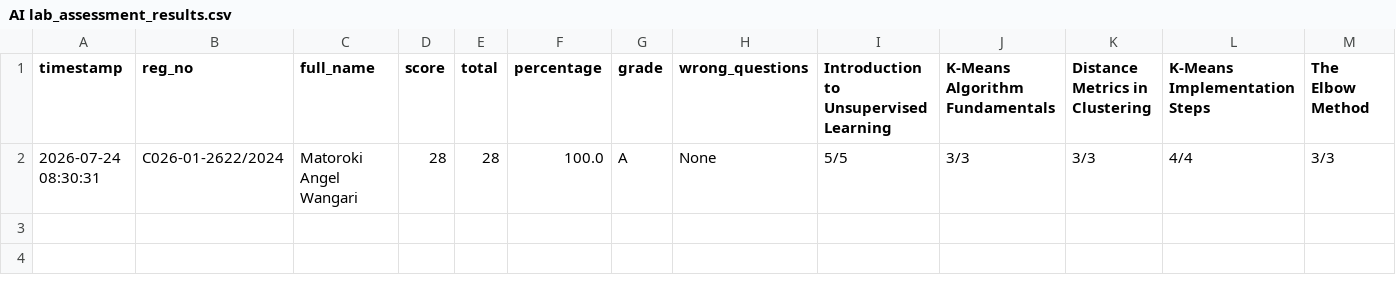
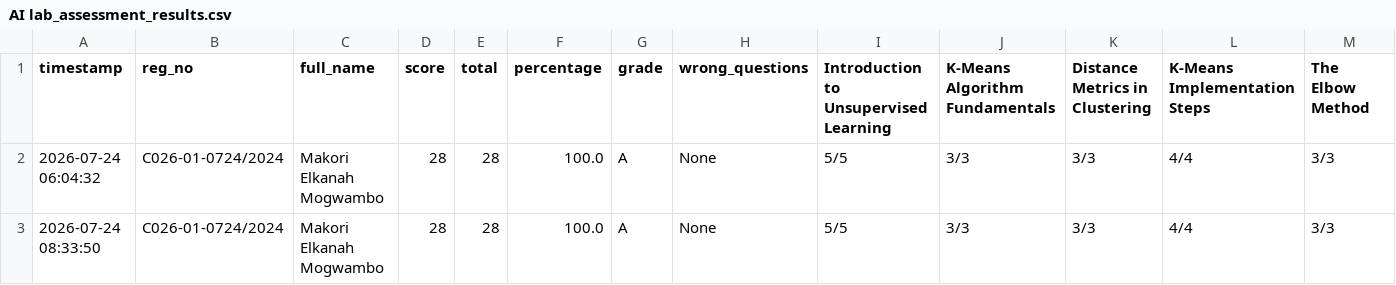
Before and after one commit to sirrom/3rd-year-assignment-, a CSV file: lab_kMeans/AI lab_assessment_results.csv, drawn as a sheet; only a part is shown; addresses are those after the commit; rows hold the shown columns only; the diff names each change by its address in the sheet, - before the commit and + after, or states it on an @@ line.

Commit message:
Update AI lab_assessment_results.csv

```diff
--- a/lab_kMeans/AI lab_assessment_results.csv
+++ b/lab_kMeans/AI lab_assessment_results.csv
+row 2: 2026-07-24 06:04:32 | C026-01-0724/2024 | Makori Elkanah Mogwambo | 28 | 28 | 100.0 | A | None | 5/5 | 3/3 | 3/3 | 4/4 | 3/3
-A3 (timestamp): 2026-07-24 08:30:31
+A3 (timestamp): 2026-07-24 08:33:50
-B3 (reg_no): C026-01-2622/2024
+B3 (reg_no): C026-01-0724/2024
-C3 (full_name): Matoroki Angel Wangari
+C3 (full_name): Makori Elkanah Mogwambo
```
